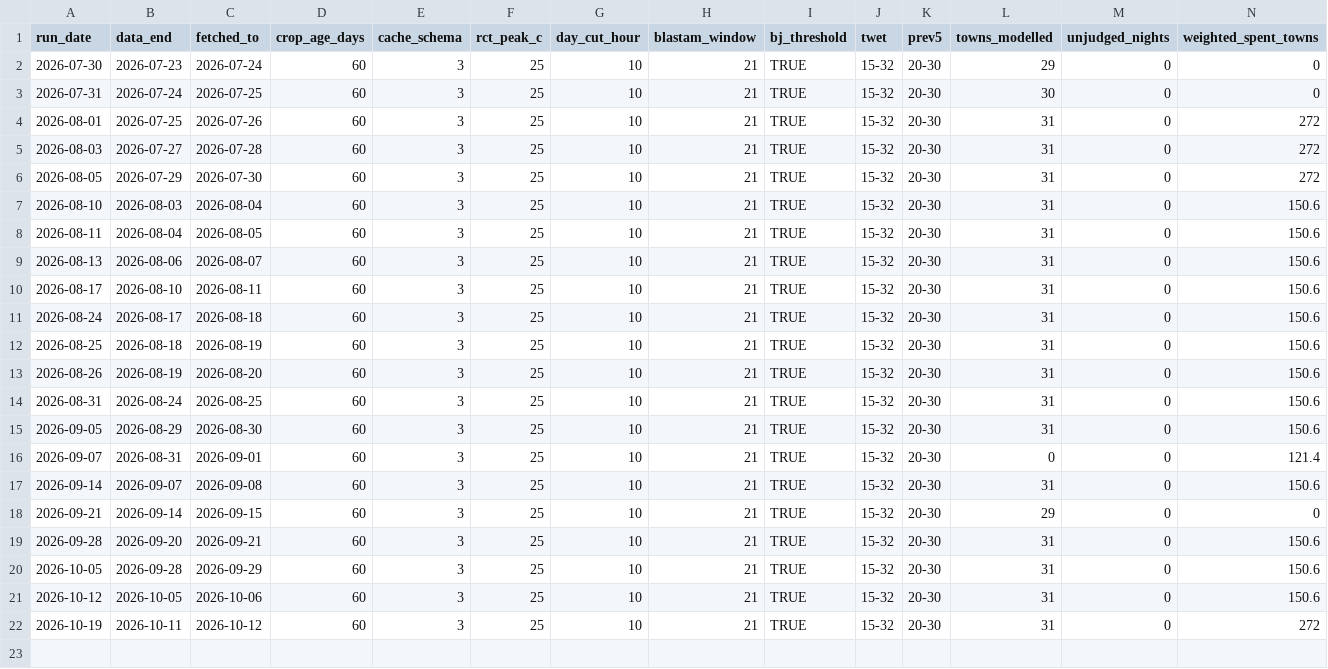
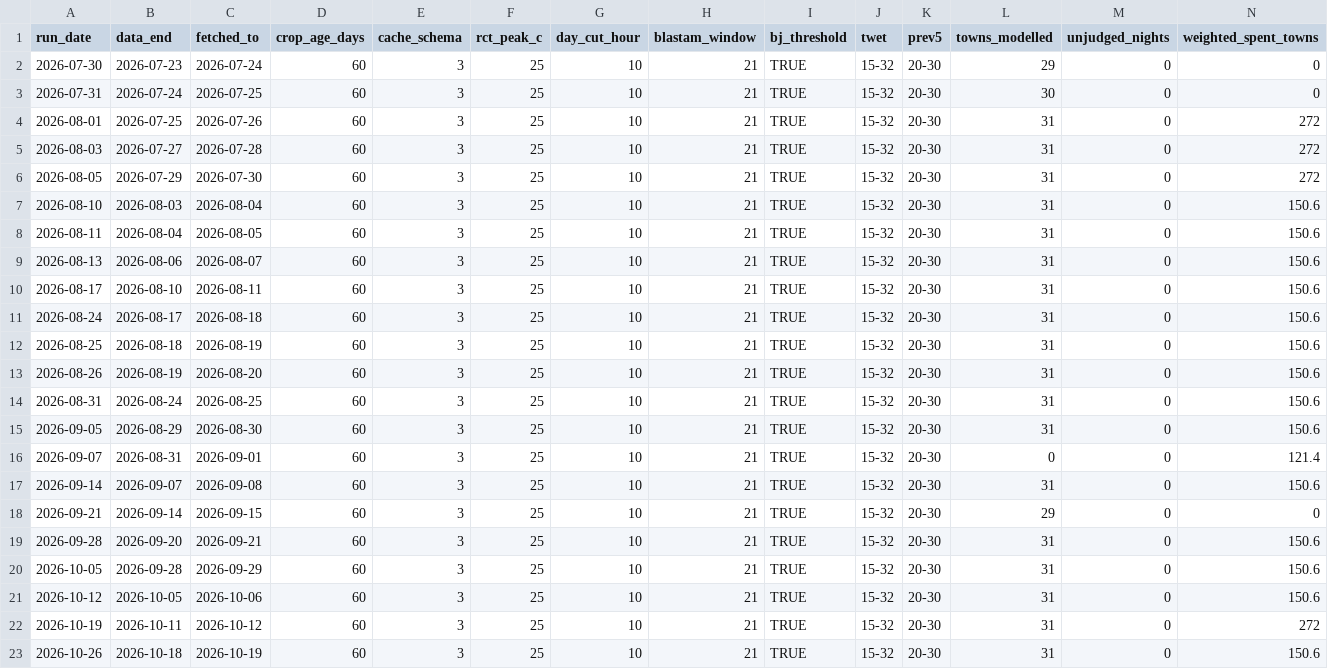
Before and after one commit to ben-ovenden/leaf-blast-epirice, a CSV file: blast_outputs/run_log.csv, drawn as a sheet.

```diff
--- a/blast_outputs/run_log.csv
+++ b/blast_outputs/run_log.csv
@@ -22 +22,2 @@ run_date,data_end,fetched_to,crop_age_days,cache_schema,rct_peak_c,day_cut_hour,
 "2026-10-19","2026-10-11","2026-10-12",60,3,25,10,21,TRUE,"15-32","20-30",31,0,272
+"2026-10-26","2026-10-18","2026-10-19",60,3,25,10,21,TRUE,"15-32","20-30",31,0,150.6
```
Also changed, not shown: blast_outputs/blastam_trends.csv, blast_outputs/town_trends.csv, 4 other files.
